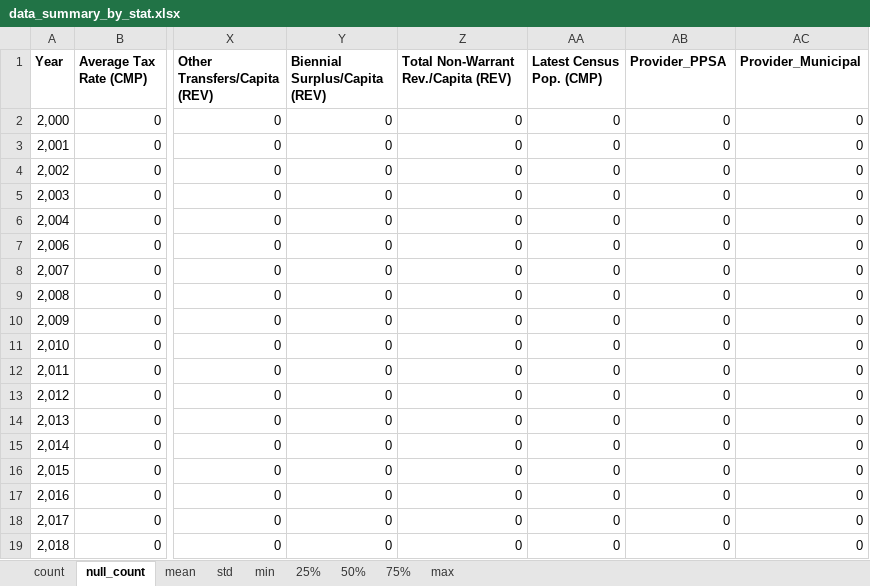
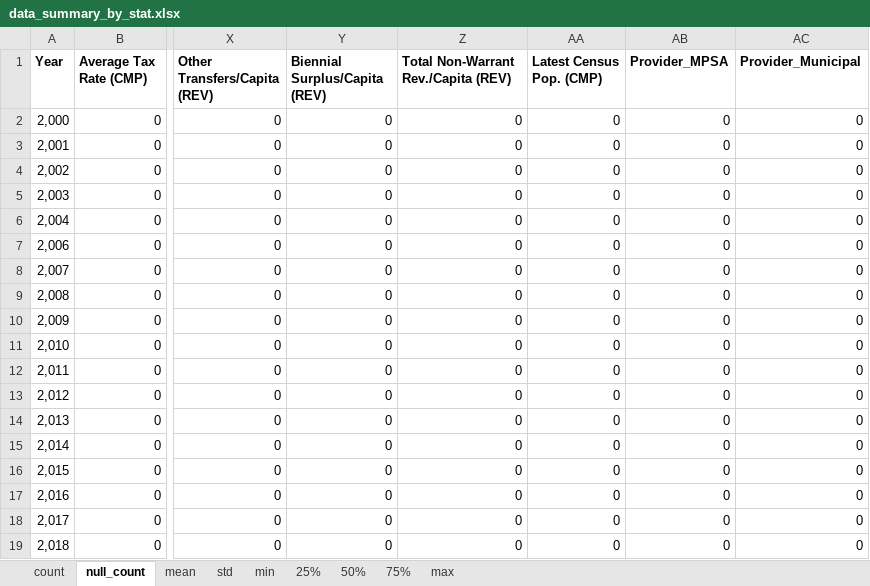
Before and after one commit to Luis-Varona/umnb-tax-rates-police-spending, an Excel workbook: data_summary/data_summary_by_stat.xlsx, sheet null_count, drawn as a sheet; only a part is shown, gaps mark what is left out; values as stored, in another font and other column widths than the file's, no borders; table styles not drawn; the diff names each change by its address in the sheet, - before the commit and + after, or states it on an @@ line.

```diff
--- a/data_summary/data_summary_by_stat.xlsx (sheet null_count)
+++ b/data_summary/data_summary_by_stat.xlsx (sheet null_count)
-AB1: Provider_PPSA
+AB1: Provider_MPSA
```
Also changed, not shown: sheet 50%, sheet 75%, sheet mean, sheet std, sheet count, sheet min, 2 more sheets, data_pipeline/data_final/data_final.xlsx, data_pipeline/data_final/data_master.xlsx, 19 other files.
